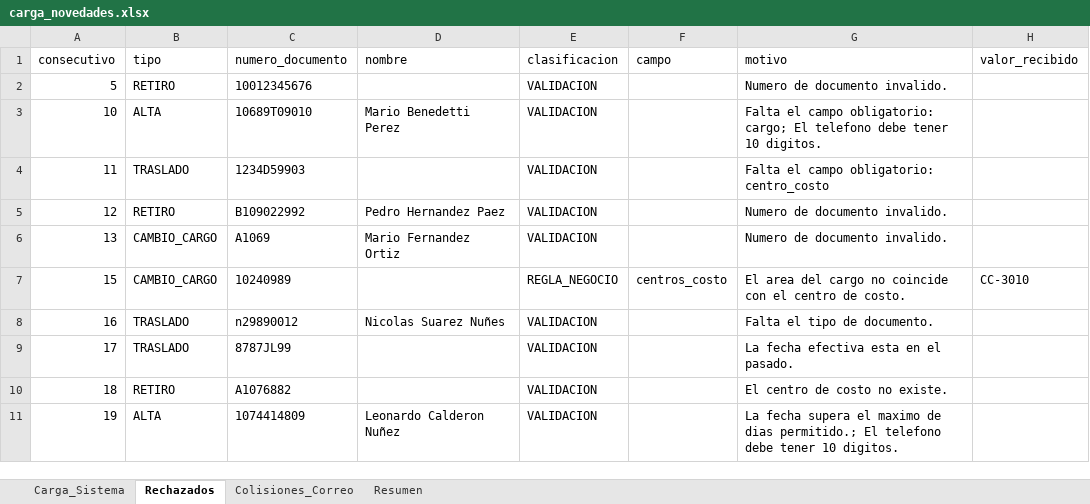
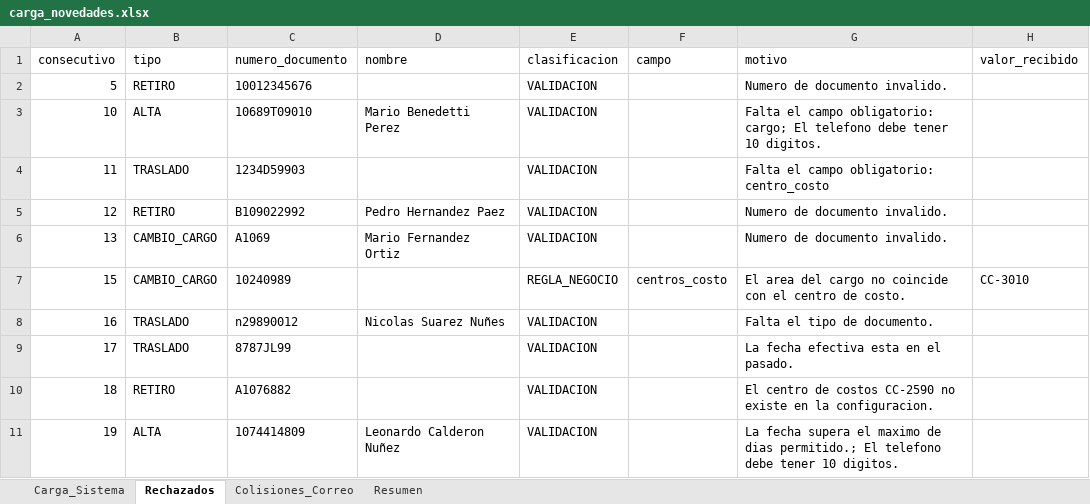
Before and after one commit to KarolinaAcosta/Ejercicio3_Python, an Excel workbook: salida/carga_novedades.xlsx, sheet Rechazados, drawn as a sheet; values as stored, in another font and other column widths than the file's, no borders; the diff names each change by its address in the sheet, - before the commit and + after, or states it on an @@ line.

```diff
--- a/salida/carga_novedades.xlsx (sheet Rechazados)
+++ b/salida/carga_novedades.xlsx (sheet Rechazados)
-G10 (motivo): El centro de costo no existe.
+G10 (motivo): El centro de costos CC-2590 no existe en la configuracion.
```
Also changed, not shown: logs/log_ejecucion.xlsx, 6 other files.
